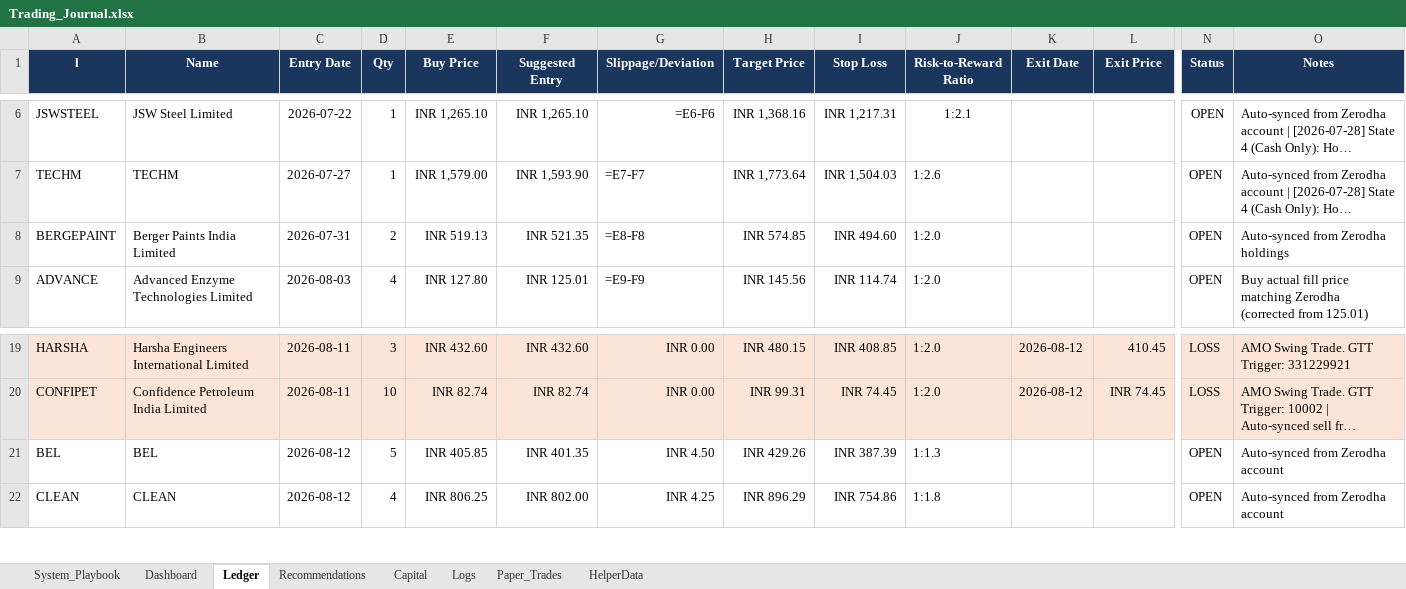
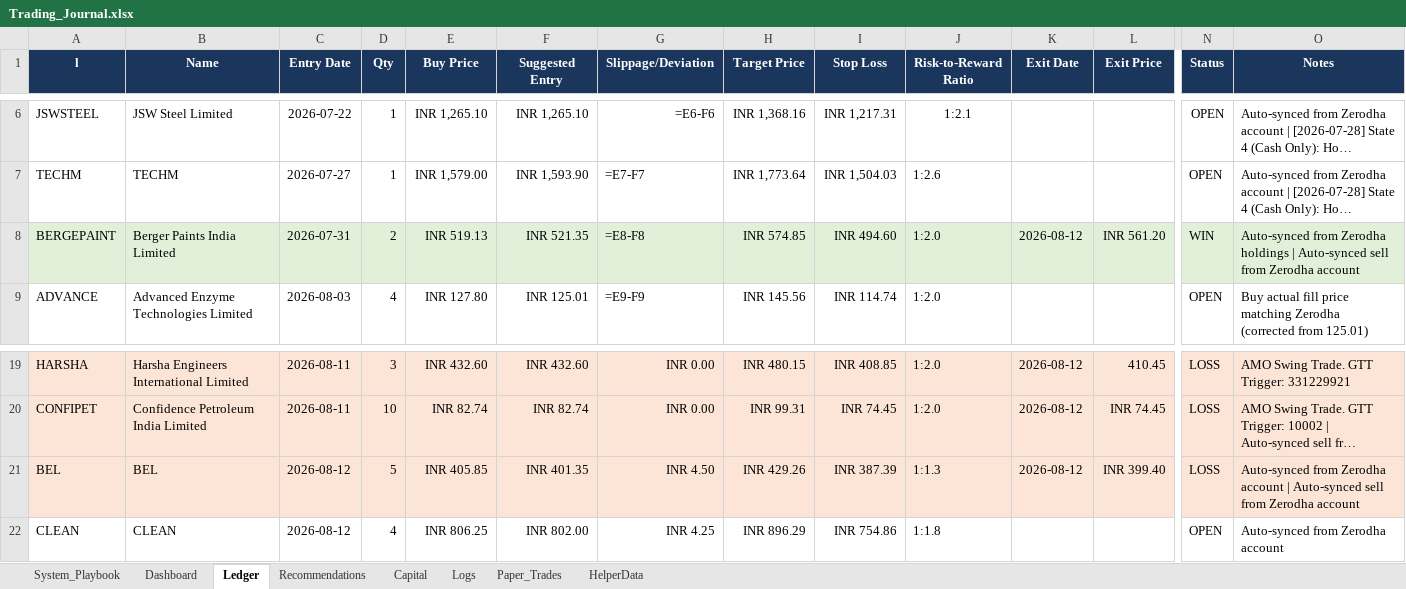
Before and after one commit to SyedTousifMasood/HalaalTrading, an Excel workbook: Trading_Journal.xlsx, sheet Ledger, drawn as a sheet; only a part is shown, gaps mark what is left out; long unchanged cells end in …; values as stored, in another font and other column widths than the file's, no borders; formulas without a stored value are shown as written; the diff covers the shown part only; the diff names each change by its address in the sheet, - before the commit and + after, or states it on an @@ line.

Commit message:
chore(auto-sync): tally and update trading journal

```diff
--- a/Trading_Journal.xlsx (sheet Ledger)
+++ b/Trading_Journal.xlsx (sheet Ledger)
-A8:O8 fill: none
+A8:O8 fill: #E2F0D9
-K8 (Exit Date): (empty)
+K8 (Exit Date): 2026-08-12
-L8 (Exit Price): (empty)
+L8 (Exit Price): INR 561.20
-N8 (Status): OPEN
+N8 (Status): WIN
-O8 (Notes): …Zerodha holdings
+O8 (Notes): …Zerodha holdings | Auto-synced sell from Zerodha account
-A21:O21 fill: none
+A21:O21 fill: #FCE4D6
-K21 (Exit Date): (empty)
+K21 (Exit Date): 2026-08-12
-L21 (Exit Price): (empty)
+L21 (Exit Price): INR 399.40
-N21 (Status): OPEN
+N21 (Status): LOSS
-O21 (Notes): …Zerodha account
+O21 (Notes): …Zerodha account | Auto-synced sell from Zerodha account
```
Also changed, not shown: cell formats elsewhere in this sheet, sheet Logs, sheet Capital, sheet Dashboard, charts or pictures.
